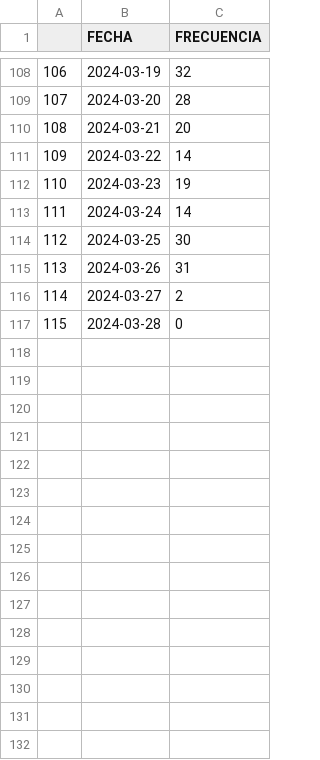
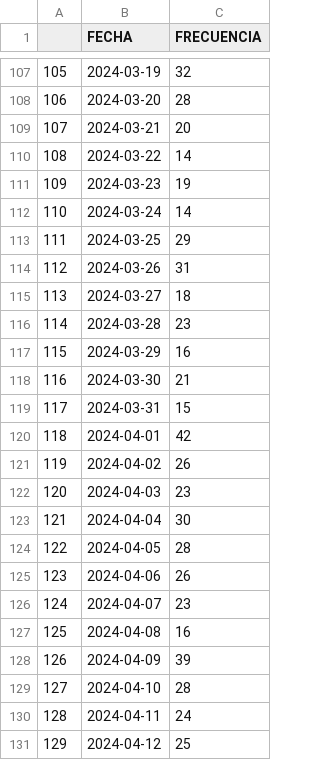
Before and after one commit to ARTURO4241/CMV_PLUS, a CSV file: FECHAS (1).csv, drawn as a sheet; only a part is shown, gaps mark what is left out; addresses are those after the commit; the diff covers the shown part only; the diff names each change by its address in the sheet, - before the commit and + after, or states it on an @@ line.

```diff
--- a/FECHAS (1).csv
+++ b/FECHAS (1).csv
@@ column A renumbered between rows 2 and 116 @@
-C113 (FRECUENCIA): 30
+C113 (FRECUENCIA): 29
-C115 (FRECUENCIA): 2
+C115 (FRECUENCIA): 18
-C116 (FRECUENCIA): 0
+C116 (FRECUENCIA): 23
+row 117: 115 | 2024-03-29 | 16
+row 118: 116 | 2024-03-30 | 21
+row 119: 117 | 2024-03-31 | 15
+row 120: 118 | 2024-04-01 | 42
+row 121: 119 | 2024-04-02 | 26
+row 122: 120 | 2024-04-03 | 23
+row 123: 121 | 2024-04-04 | 30
+row 124: 122 | 2024-04-05 | 28
+row 125: 123 | 2024-04-06 | 26
+row 126: 124 | 2024-04-07 | 23
+row 127: 125 | 2024-04-08 | 16
+row 128: 126 | 2024-04-09 | 39
+row 129: 127 | 2024-04-10 | 28
+row 130: 128 | 2024-04-11 | 24
+row 131: 129 | 2024-04-12 | 25
```
Also changed, not shown: 13 added rows, 1 removed row and 35 edited cells elsewhere in this file, FUNEL (1).csv, 5 other files.
